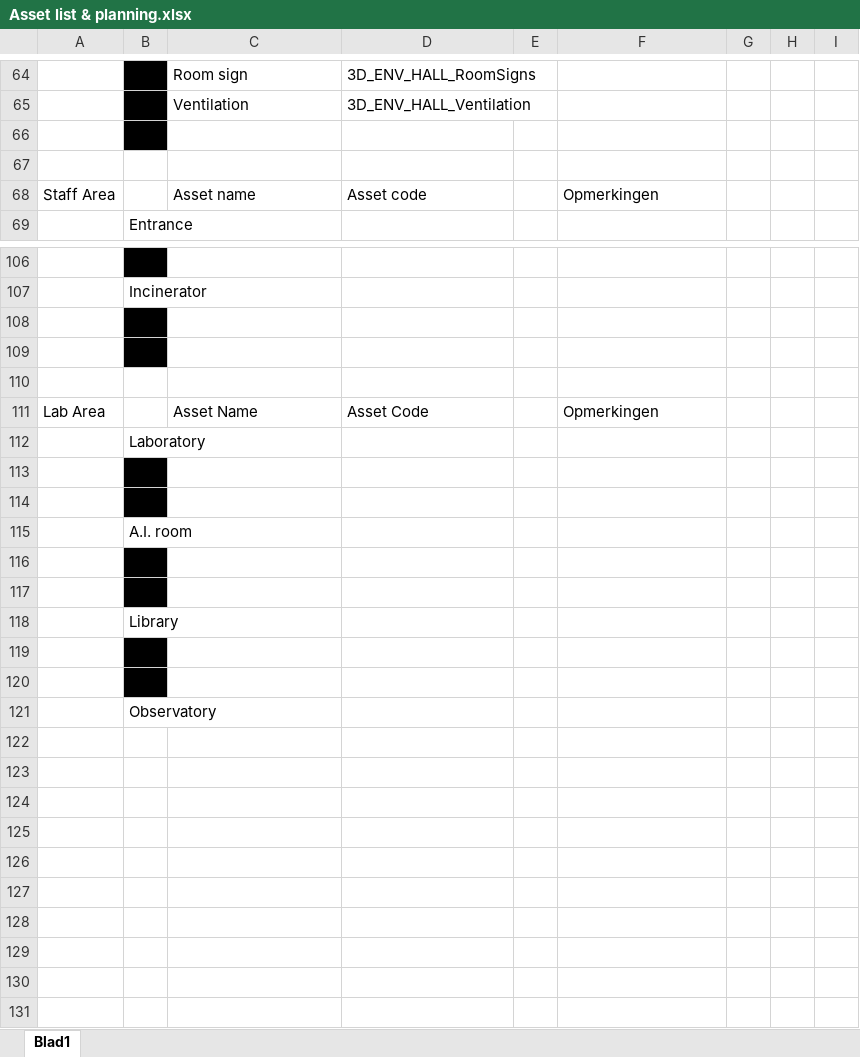
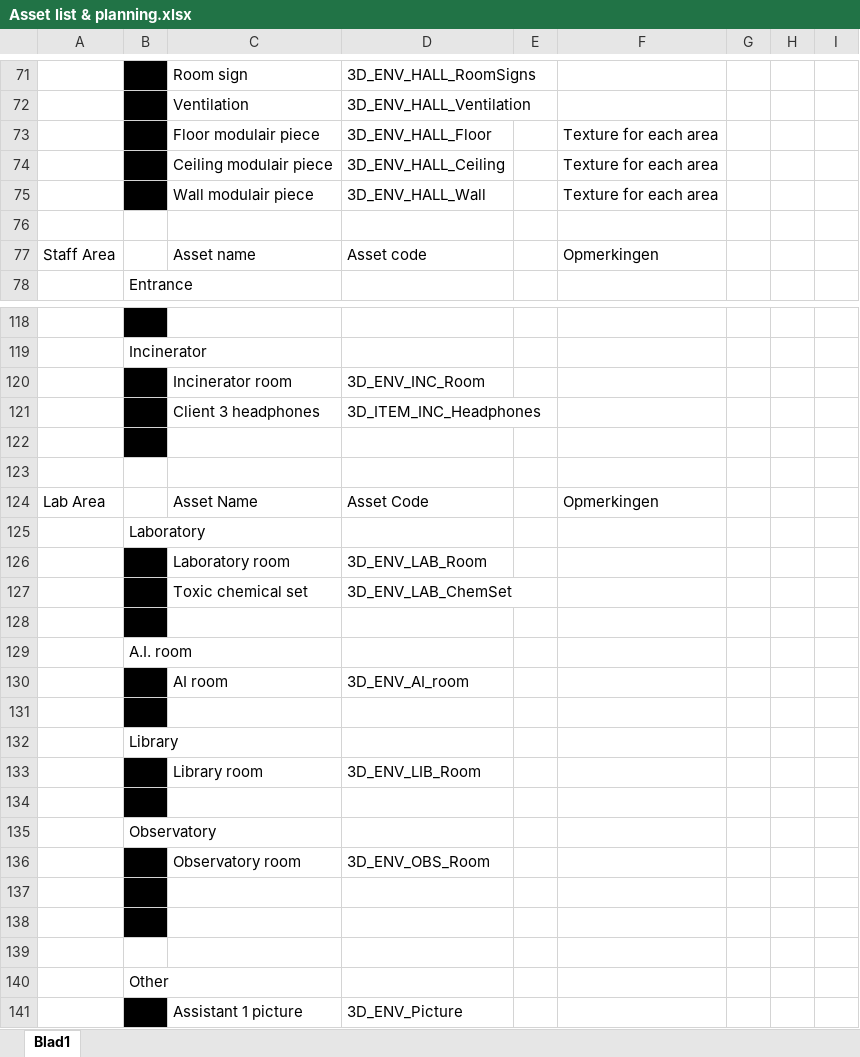
Before and after one commit to happy30/Gamelab-Jaar3, an Excel workbook: Documentation/Asset list & planning.xlsx, sheet Blad1, drawn as a sheet; only a part is shown, gaps mark what is left out; values as stored, in another font and other column widths than the file's, no borders; removed rows and columns are numbered as before the commit, all else as after; the diff covers the shown part only; the diff names each change by its address in the sheet, - before the commit and + after, or states it on an @@ line.

```diff
--- a/Documentation/Asset list & planning.xlsx (sheet Blad1)
+++ b/Documentation/Asset list & planning.xlsx (sheet Blad1)
-row 73: (empty)
+row 73:  |  | Floor modulair piece | 3D_ENV_HALL_Floor |  | Texture for each area
+row 74:  |  | Ceiling modulair piece | 3D_ENV_HALL_Ceiling |  | Texture for each area
+row 75:  |  | Wall modulair piece | 3D_ENV_HALL_Wall |  | Texture for each area
-row 120: (empty)
+row 120:  |  | Incinerator room | 3D_ENV_INC_Room
+row 121:  |  | Client 3 headphones | 3D_ITEM_INC_Headphones
+row 126:  |  | Laboratory room | 3D_ENV_LAB_Room
+row 127:  |  | Toxic chemical set | 3D_ENV_LAB_ChemSet
+row 128: (empty)
@@ row 115 moved to row 129: A.I. room @@
+row 130:  |  | AI room | 3D_ENV_AI_room
+row 131: (empty)
+row 132:  | Library
+row 133:  |  | Library room | 3D_ENV_LIB_Room
+row 134: (empty)
@@ row 121 moved to row 135: Observatory @@
+row 136:  |  | Observatory room | 3D_ENV_OBS_Room
-B139 fill: #000000
+B139 fill: none
-row 117: (empty)
-B140: Library
+B140: Other
-row 141: (empty)
+row 141:  |  | Assistant 1 picture | 3D_ENV_Picture
-row 120: (empty)
```
Also changed, not shown: 11 added rows, 1 removed row and 31 edited cells elsewhere in this sheet.
